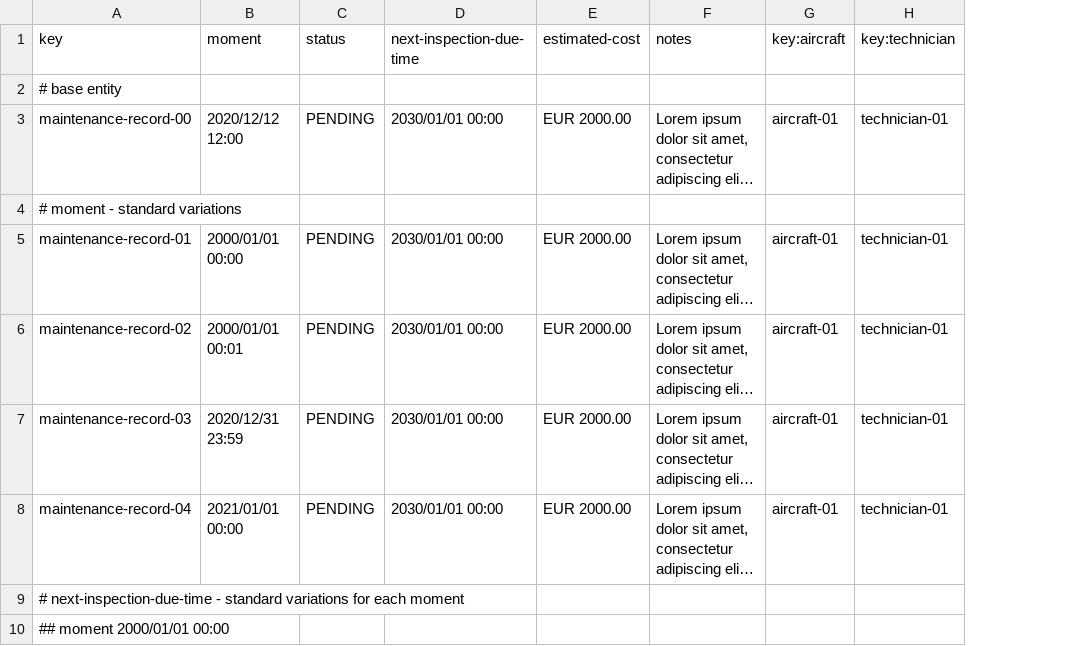
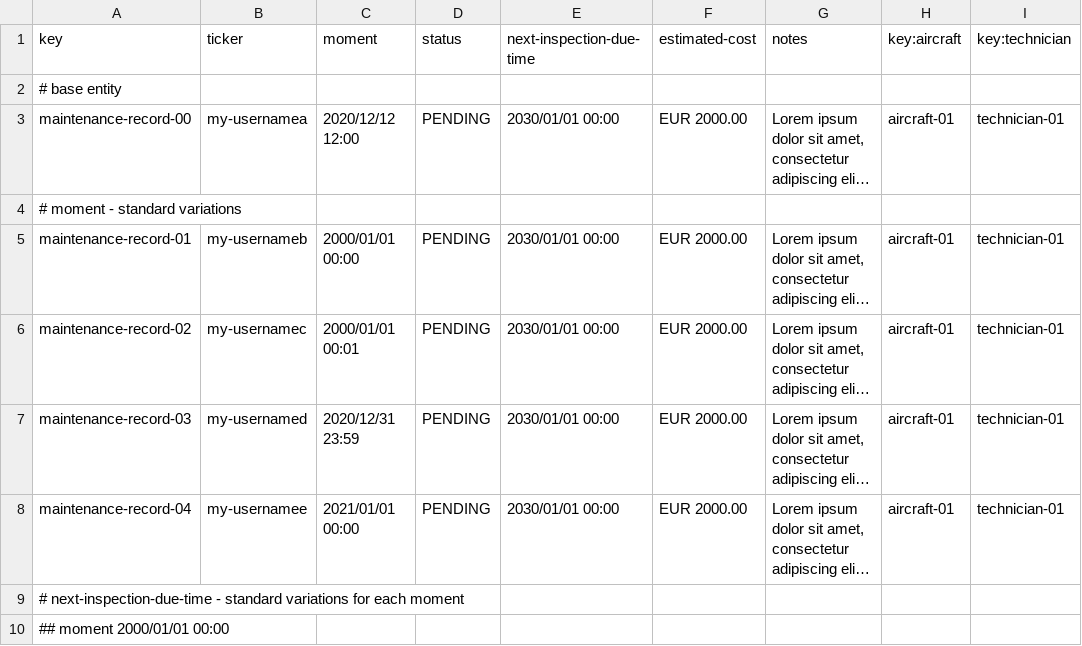
Before and after one commit to C1-058/Acme-ANS-D03, a CSV file: src/main/resources/WEB-INF/data/sample/maintenance-record.csv, drawn as a sheet; only a part is shown; long unchanged cells end in …; the diff names each change by its address in the sheet, - before the commit and + after, or states it on an @@ line.

```diff
--- a/src/main/resources/WEB-INF/data/sample/maintenance-record.csv
+++ b/src/main/resources/WEB-INF/data/sample/maintenance-record.csv
+column B (ticker), rows 3-8: my-usernamea |  | my-usernameb | my-usernamec | my-usernamed | my-usernamee
```
Also changed, not shown: src/main/resources/WEB-INF/data/sample/aircraft.csv, src/main/resources/WEB-INF/data/sample/task.csv, 17 other files.
